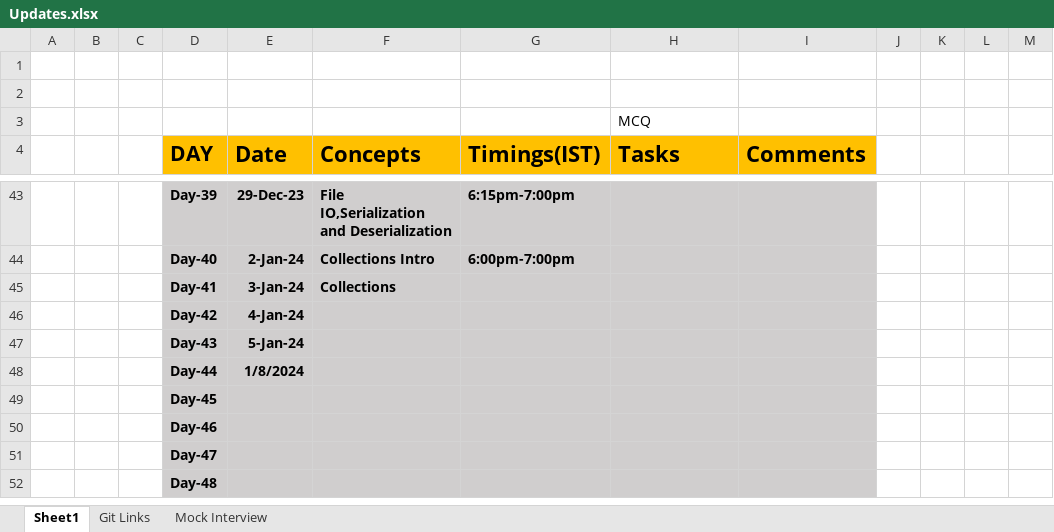
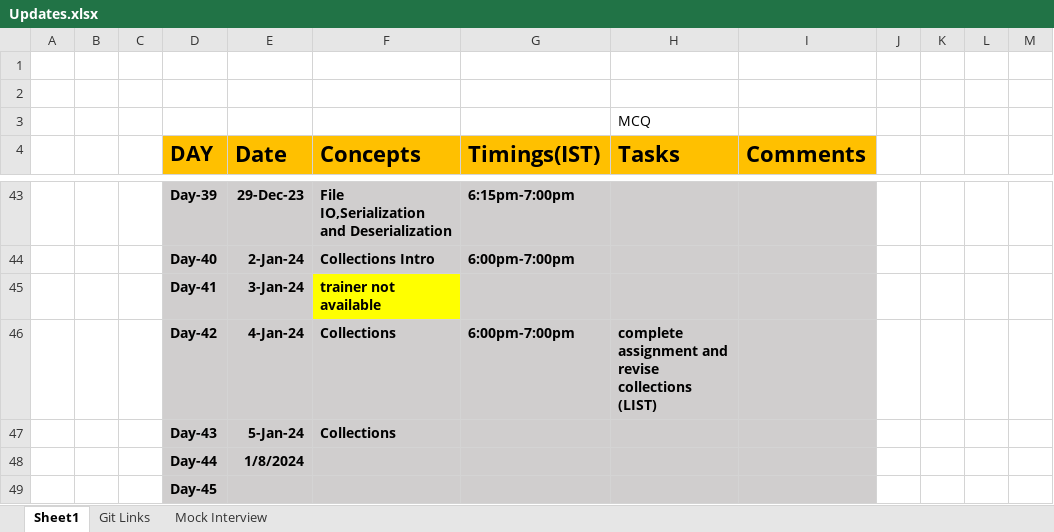
Before and after one commit to sandeepsomavarapu/Java_Fullstack_Odigos_Nov_2023, an Excel workbook: Updates.xlsx, sheet Sheet1, drawn as a sheet; only a part is shown, gaps mark what is left out; the shorter side is filled out with more unchanged rows; values as stored, in another font and other column widths than the file's, no borders; removed rows and columns are numbered as before the commit, all else as after; the diff names each change by its address in the sheet, - before the commit and + after, or states it on an @@ line.

```diff
--- a/Updates.xlsx (sheet Sheet1)
+++ b/Updates.xlsx (sheet Sheet1)
-F45 (Concepts): Collections
+F45 (Concepts): trainer not available
-F45 fill: #D0CECE
+F45 fill: #FFFF00
-row 46:  |  |  | Day-42 | 4-Jan-24
+row 46:  |  |  | Day-42 | 4-Jan-24 | Collections | 6:00pm-7:00pm | complete assignment and revise collections (LIST)
-F47 (Concepts): (empty)
+F47 (Concepts): Collections
```
Also changed, not shown: 2 other files.
